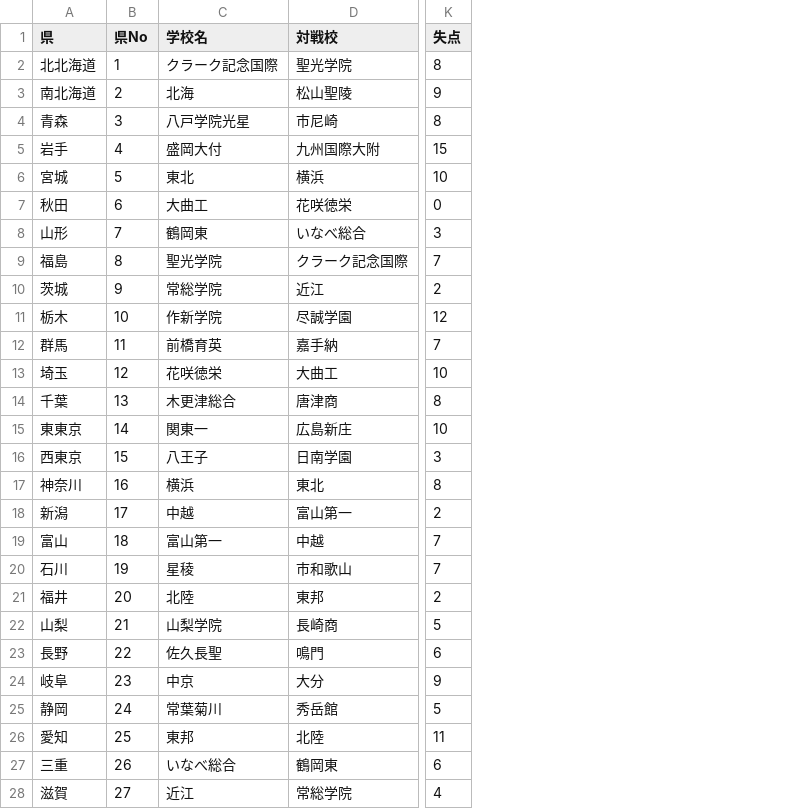
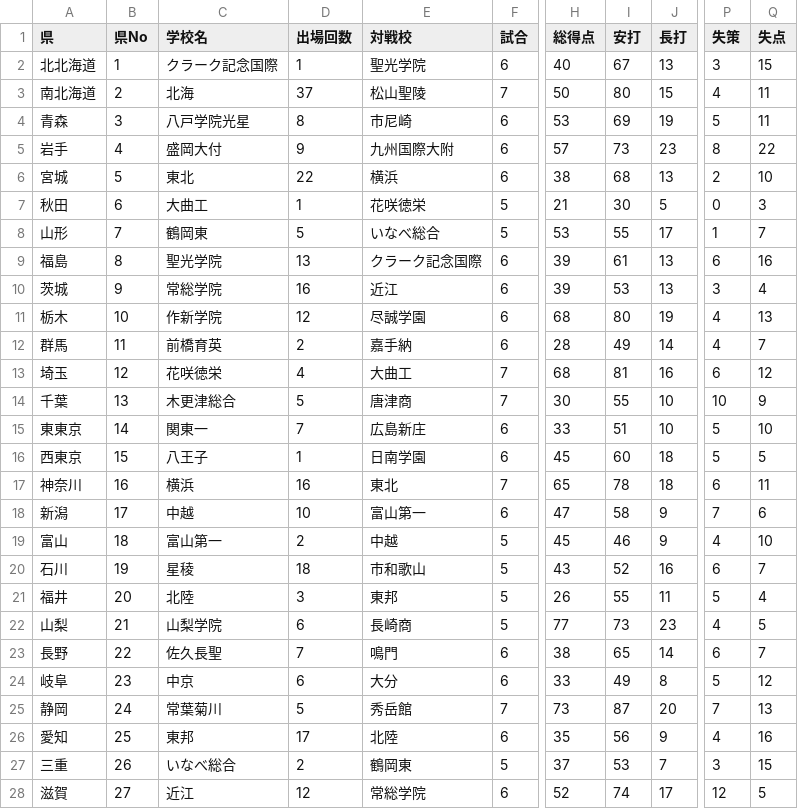
Before and after one commit to radiocat/study-sklearn, a CSV file: hs-bb/round1-result-2016.csv, drawn as a sheet; only a part is shown, gaps mark what is left out; addresses are those after the commit; the diff covers the shown part only; the diff names each change by its address in the sheet, - before the commit and + after, or states it on an @@ line.

```diff
--- a/hs-bb/round1-result-2016.csv
+++ b/hs-bb/round1-result-2016.csv
+column D (出場回数), rows 2-28: 1 | 37 | 8 | 9 | 22 | 1 | 5 | 13 | 16 | 12 | 2 | 4 | 5 | 7 | 1 | 16 | 10 | 2 | 18 | 3 | 6 | 7 | 6 | 5 | 17 | 2 | 12
+column F (試合), rows 2-28: 6 | 7 | 6 | 6 | 6 | 5 | 5 | 6 | 6 | 6 | 6 | 7 | 7 | 6 | 6 | 7 | 6 | 5 | 5 | 5 | 5 | 6 | 6 | 7 | 6 | 5 | 6
+column H (総得点), rows 2-28: 40 | 50 | 53 | 57 | 38 | 21 | 53 | 39 | 39 | 68 | 28 | 68 | 30 | 33 | 45 | 65 | 47 | 45 | 43 | 26 | 77 | 38 | 33 | 73 | 35 | 37 | 52
+column I (安打), rows 2-28: 67 | 80 | 69 | 73 | 68 | 30 | 55 | 61 | 53 | 80 | 49 | 81 | 55 | 51 | 60 | 78 | 58 | 46 | 52 | 55 | 73 | 65 | 49 | 87 | 56 | 53 | 74
+column J (長打), rows 2-28: 13 | 15 | 19 | 23 | 13 | 5 | 17 | 13 | 13 | 19 | 14 | 16 | 10 | 10 | 18 | 18 | 9 | 9 | 16 | 11 | 23 | 14 | 8 | 20 | 9 | 7 | 17
+column P (失策), rows 2-28: 3 | 4 | 5 | 8 | 2 | 0 | 1 | 6 | 3 | 4 | 4 | 6 | 10 | 5 | 5 | 6 | 7 | 4 | 6 | 5 | 4 | 6 | 5 | 7 | 4 | 3 | 12
-Q2 (失点): 8
+Q2 (失点): 15
-Q3 (失点): 9
+Q3 (失点): 11
-Q4 (失点): 8
+Q4 (失点): 11
-Q5 (失点): 15
+Q5 (失点): 22
-Q7 (失点): 0
+Q7 (失点): 3
-Q8 (失点): 3
+Q8 (失点): 7
-Q9 (失点): 7
+Q9 (失点): 16
-Q10 (失点): 2
+Q10 (失点): 4
-Q11 (失点): 12
+Q11 (失点): 13
-Q13 (失点): 10
+Q13 (失点): 12
-Q14 (失点): 8
+Q14 (失点): 9
-Q16 (失点): 3
+Q16 (失点): 5
-Q17 (失点): 8
+Q17 (失点): 11
-Q18 (失点): 2
+Q18 (失点): 6
-Q19 (失点): 7
+Q19 (失点): 10
-Q21 (失点): 2
+Q21 (失点): 4
-Q23 (失点): 6
+Q23 (失点): 7
-Q24 (失点): 9
+Q24 (失点): 12
-Q25 (失点): 5
+Q25 (失点): 13
-Q26 (失点): 11
+Q26 (失点): 16
-Q27 (失点): 6
+Q27 (失点): 15
-Q28 (失点): 4
+Q28 (失点): 5
```
Also changed, not shown: 18 edited cells elsewhere in this file, hs-bb/round2-game-2016.csv.
